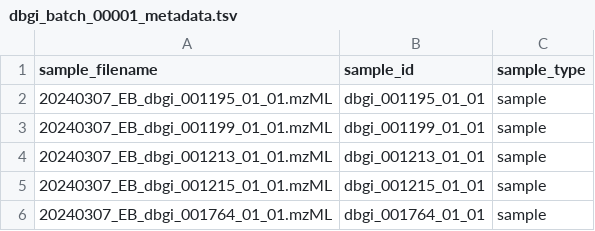
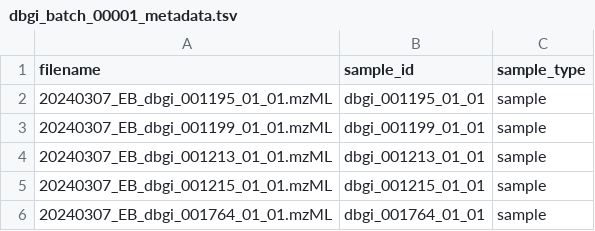
Before and after one commit to digital-botanical-gardens-initiative/dbgi-metabolomics, a TSV file: docs/dbgi_project_00001/dbgi_batch_00001/metadata/treated/dbgi_batch_00001_metadata.tsv, drawn as a sheet; only a part is shown.

Commit message:
> filename

```diff
--- a/docs/dbgi_project_00001/dbgi_batch_00001/metadata/treated/dbgi_batch_00001_metadata.tsv
+++ b/docs/dbgi_project_00001/dbgi_batch_00001/metadata/treated/dbgi_batch_00001_metadata.tsv
@@ -1,2 +1,2 @@
-sample_filename	sample_id	sample_type
+filename	sample_id	sample_type
 20240307_EB_dbgi_001195_01_01.mzML	dbgi_001195_01_01	sample
```
